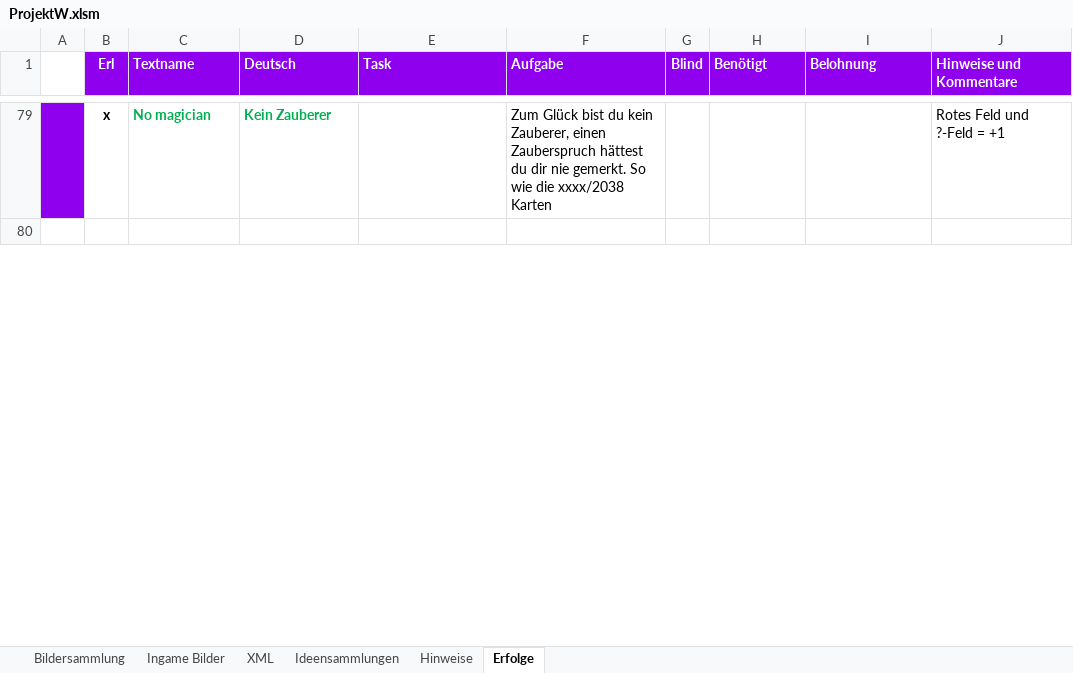
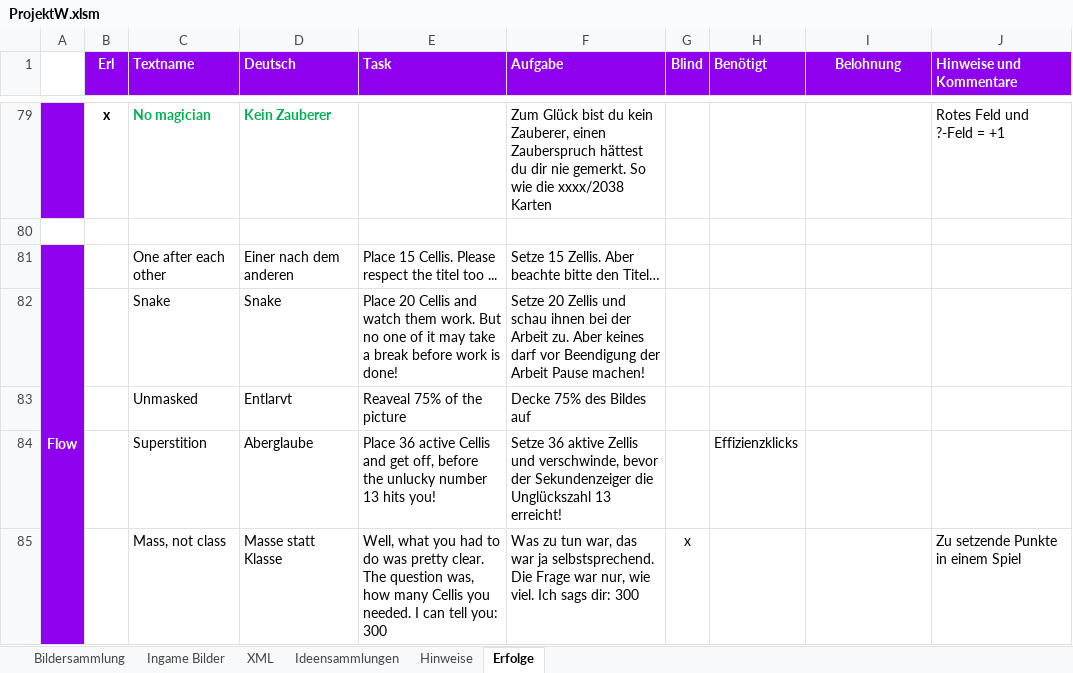
Before and after one commit to DanDits/WhatsThat, an Excel workbook: app/ProjektW.xlsm, sheet Erfolge, drawn as a sheet; only a part is shown, gaps mark what is left out; values as stored, in another font and other column widths than the file's, no borders; conditional formats not drawn; the diff covers the shown part only; the diff names each change by its address in the sheet, - before the commit and + after, or states it on an @@ line.

Commit message:
Flow achievements added, snow achievement reward adjusted

```diff
--- a/app/ProjektW.xlsm (sheet Erfolge)
+++ b/app/ProjektW.xlsm (sheet Erfolge)
-I1 alignment: left
+I1 alignment: center
+row 81: Flow |  | One after each other | Einer nach dem anderen | Place 15 Cellis. Please respect the titel too ... | Setze 15 Zellis. Aber beachte bitte den Titel…
+row 82:  |  | Snake | Snake | Place 20 Cellis and watch them work. But no one of it may take a break before work is done! | Setze 20 Zellis und schau ihnen bei der Arbeit zu. Aber keines darf vor Beendigung der Arbeit Pause machen!
+row 83:  |  | Unmasked | Entlarvt | Reaveal 75% of the picture | Decke 75% des Bildes auf
+row 84:  |  | Superstition | Aberglaube | Place 36 active Cellis and get off, before the unlucky number 13 hits you! | Setze 36 aktive Zellis und verschwinde, bevor der Sekundenzeiger die Unglückszahl 13 erreicht! |  | Effizienzklicks
+row 85:  |  | Mass, not class | Masse statt Klasse | Well, what you had to do was pretty clear. The question was, how many Cellis you needed. I can tell you: 300 | Was zu tun war, das war ja selbstsprechend. Die Frage war nur, wie viel. Ich sags dir: 300 | x |  |  | Zu setzende Punkte in einem Spiel
```
Also changed, not shown: 5 added rows, 2 removed rows, 60 edited cells and cell formats elsewhere in this sheet, sheet Hinweise, charts or pictures, 5 other files.
